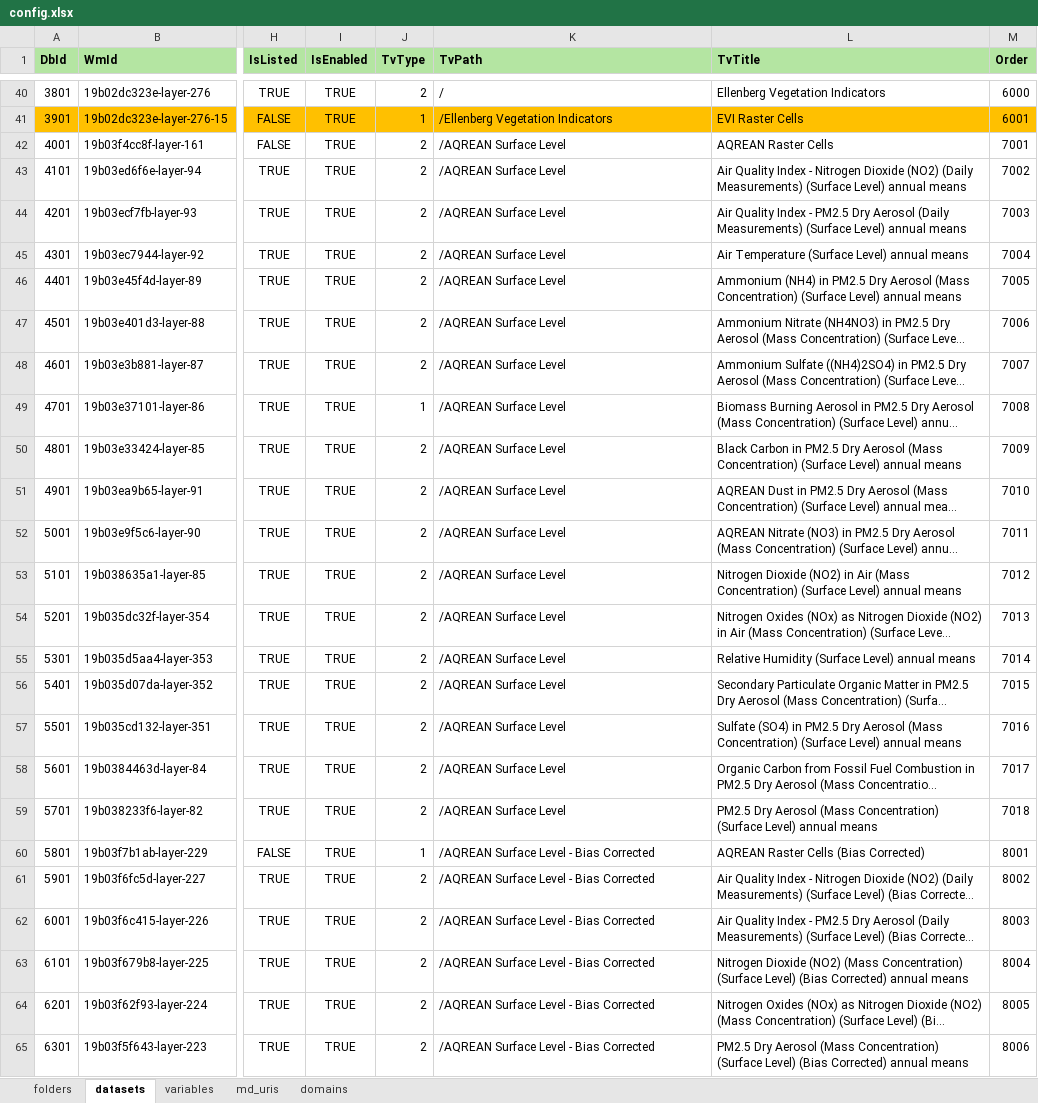
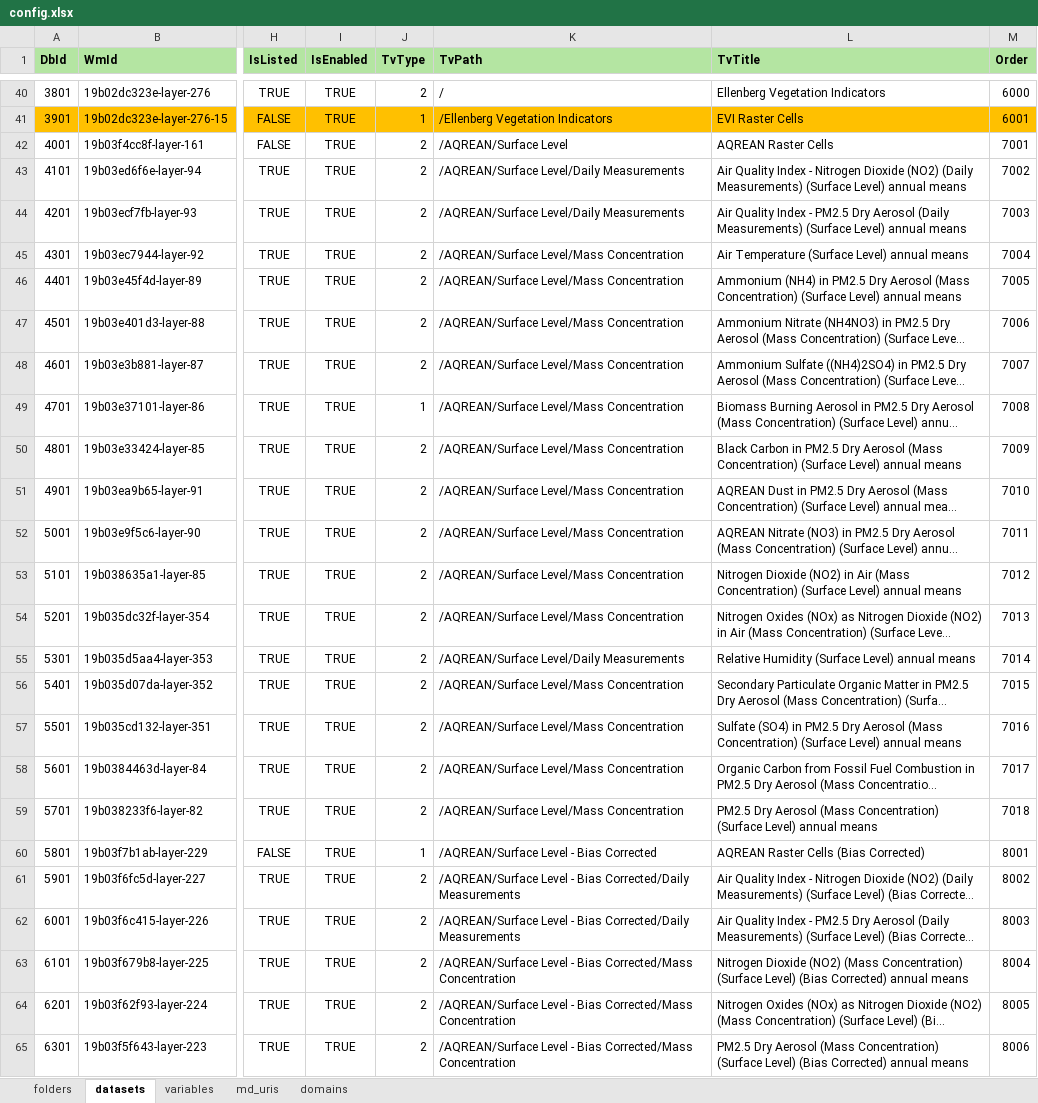
Before and after one commit to NERC-Digital-Solutions-Hub/dsh-content, an Excel workbook: pages/apps/uprn-service/config.xlsx, sheet datasets, drawn as a sheet; only a part is shown, gaps mark what is left out; long unchanged cells end in …; values as stored, in another font and other column widths than the file's, no borders; the diff names each change by its address in the sheet, - before the commit and + after, or states it on an @@ line.

Commit message:
refactor: updated paths for AQREAN datasets

```diff
--- a/pages/apps/uprn-service/config.xlsx (sheet datasets)
+++ b/pages/apps/uprn-service/config.xlsx (sheet datasets)
-K42 (TvPath): /AQREAN Surface Level
+K42 (TvPath): /AQREAN/Surface Level
-K43:K44 (TvPath): /AQREAN Surface Level
+K43:K44 (TvPath): /AQREAN/Surface Level/Daily Measurements
-K45:K54 (TvPath): /AQREAN Surface Level
+K45:K54 (TvPath): /AQREAN/Surface Level/Mass Concentration
-K55 (TvPath): /AQREAN Surface Level
+K55 (TvPath): /AQREAN/Surface Level/Daily Measurements
-K56:K59 (TvPath): /AQREAN Surface Level
+K56:K59 (TvPath): /AQREAN/Surface Level/Mass Concentration
-K60 (TvPath): /AQREAN Surface Level - Bias Corrected
+K60 (TvPath): /AQREAN/Surface Level - Bias Corrected
-K61:K62 (TvPath): /AQREAN Surface Level - Bias Corrected
+K61:K62 (TvPath): /AQREAN/Surface Level - Bias Corrected/Daily Measurements
-K63:K65 (TvPath): /AQREAN Surface Level - Bias Corrected
+K63:K65 (TvPath): /AQREAN/Surface Level - Bias Corrected/Mass Concentration
```
Also changed, not shown: sheet folders.
